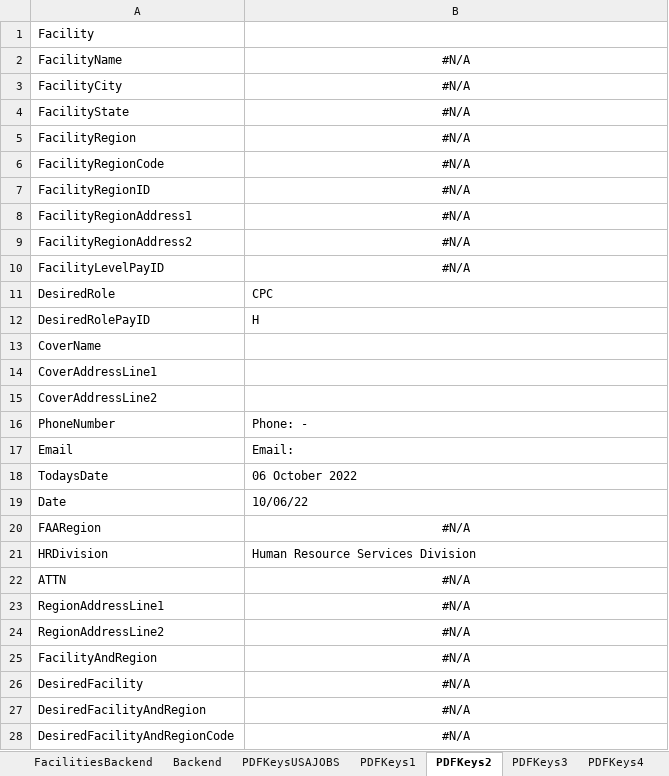
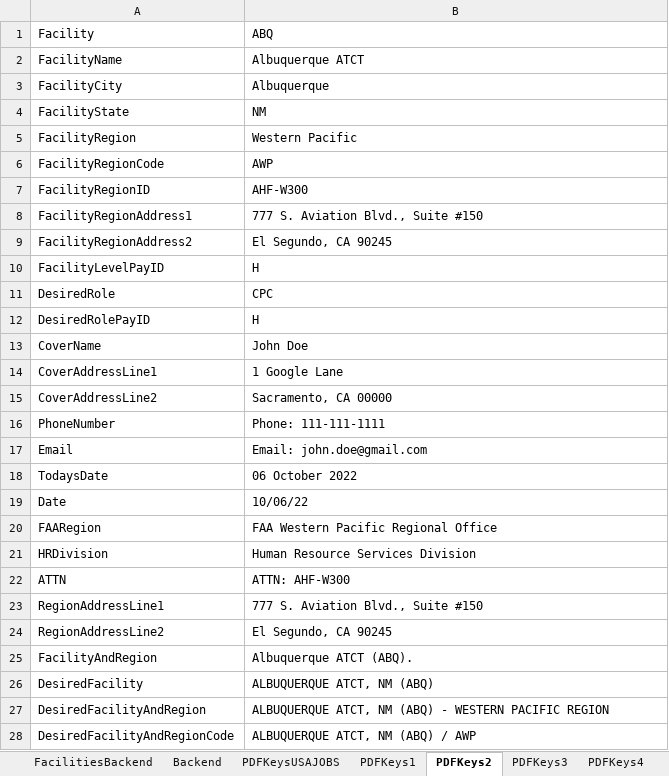
Before and after one commit to southwest416/ERR-Generator, an Excel workbook: 1. Personal Information.xlsx, sheet PDFKeys2, drawn as a sheet; only a part is shown; values as stored, in another font and other column widths than the file's, no borders; the diff covers the shown part only; the diff names each change by its address in the sheet, - before the commit and + after, or states it on an @@ line.

```diff
--- a/1. Personal Information.xlsx (sheet PDFKeys2)
+++ b/1. Personal Information.xlsx (sheet PDFKeys2)
-B1: (empty)
+B1: ABQ
-B2 (ABQ): #N/A
+B2 (ABQ): Albuquerque ATCT
-B2:B10 alignment: center
+B2:B10 alignment: left
-B3 (ABQ): #N/A
+B3 (ABQ): Albuquerque
-B4 (ABQ): #N/A
+B4 (ABQ): NM
-B5 (ABQ): #N/A
+B5 (ABQ): Western Pacific
-B6 (ABQ): #N/A
+B6 (ABQ): AWP
-B7 (ABQ): #N/A
+B7 (ABQ): AHF-W300
-B8 (ABQ): #N/A
+B8 (ABQ): 777 S. Aviation Blvd., Suite #150
-B9 (ABQ): #N/A
+B9 (ABQ): El Segundo, CA 90245
-B10 (ABQ): #N/A
+B10 (ABQ): H
-B13 (ABQ): (empty)
+B13 (ABQ): John Doe
-B14 (ABQ): (empty)
+B14 (ABQ): 1 Google Lane
-B15 (ABQ): (empty)
+B15 (ABQ): Sacramento, CA 00000
-B16 (ABQ): Phone: -
+B16 (ABQ): Phone: 111-111-1111
-B17 (ABQ): Email:
+B17 (ABQ): Email: john.doe@gmail.com
-B20 (ABQ): #N/A
+B20 (ABQ): FAA Western Pacific Regional Office
-B20 alignment: center
+B20 alignment: left
-B22 (ABQ): #N/A
+B22 (ABQ): ATTN: AHF-W300
-B22:B28 alignment: center
+B22:B28 alignment: left
-B23 (ABQ): #N/A
+B23 (ABQ): 777 S. Aviation Blvd., Suite #150
-B24 (ABQ): #N/A
+B24 (ABQ): El Segundo, CA 90245
-B25 (ABQ): #N/A
+B25 (ABQ): Albuquerque ATCT (ABQ).
-B26 (ABQ): #N/A
+B26 (ABQ): ALBUQUERQUE ATCT, NM (ABQ)
-B27 (ABQ): #N/A
+B27 (ABQ): ALBUQUERQUE ATCT, NM (ABQ) - WESTERN PACIFIC REGION
-B28 (ABQ): #N/A
+B28 (ABQ): ALBUQUERQUE ATCT, NM (ABQ) / AWP
```
Also changed, not shown: 46 edited cells and cell formats elsewhere in this sheet, sheet PDFKeys4, sheet PDFKeys3, sheet PDFKeys1, sheet PDFKeysUSAJOBS, sheet PDFKeys5, sheet PDFKeys6, 18 more sheets, hidden cells, 5 other files.
